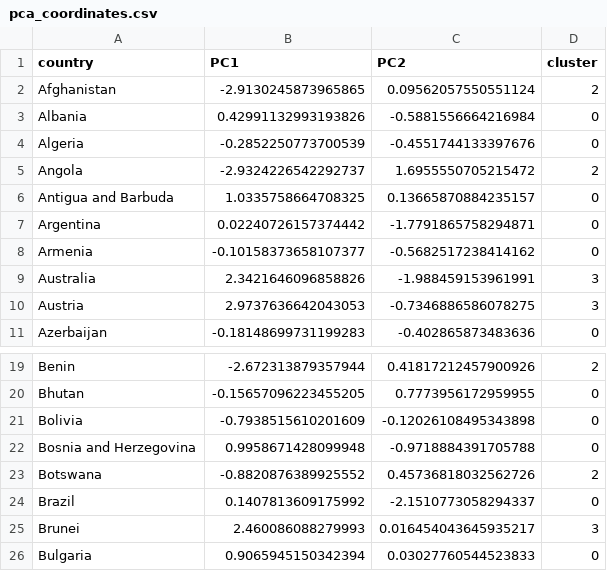
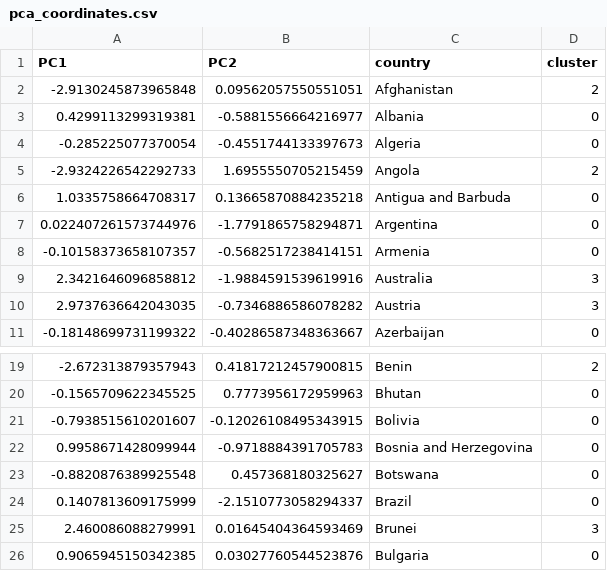
Before and after one commit to ayasterisk/kmeans-humanitarian-aid-clustering, a CSV file: results/pca_coordinates.csv, drawn as a sheet; only a part is shown, gaps mark what is left out; removed rows and columns are numbered as before the commit, all else as after; the diff names each change by its address in the sheet, - before the commit and + after, or states it on an @@ line.

```diff
--- a/results/pca_coordinates.csv
+++ b/results/pca_coordinates.csv
+column A (PC1), rows 2-11: -2.9130245873965848 | 0.4299113299319381 | -0.285225077370054 | -2.9324226542292733 | 1.0335758664708317 | 0.022407261573744976 | -0.10158373658107357 | 2.3421646096858812 | 2.9737636642043035 | -0.18148699731199322; rows 19-26: -2.672313879357943 | -0.1565709622345525 | -0.7938515610201607 | 0.9958671428099944 | -0.8820876389925548 | 0.1407813609175999 | 2.460086088279991 | 0.9065945150342385
+column B (PC2), rows 2-11: 0.09562057550551051 | -0.5881556664216977 | -0.4551744133397673 | 1.6955550705215459 | 0.13665870884235218 | -1.7791865758294871 | -0.5682517238414151 | -1.9884591539619916 | -0.7346886586078282 | -0.40286587348363667; rows 19-26: 0.41817212457900815 | 0.7773956172959963 | -0.12026108495343915 | -0.9718884391705783 | 0.457368180325627 | -2.1510773058294337 | 0.01645404364593469 | 0.03027760544523876
-column B (PC1), rows 2-11: -2.9130245873965865 | 0.42991132993193826 | -0.2852250773700539 | -2.9324226542292737 | 1.0335758664708325 | 0.02240726157374442 | -0.10158373658107377 | 2.3421646096858826 | 2.9737636642043053 | -0.18148699731199283; rows 19-26: -2.672313879357944 | -0.15657096223455205 | -0.7938515610201609 | 0.9958671428099948 | -0.8820876389925552 | 0.1407813609175992 | 2.460086088279993 | 0.9065945150342394
-column C (PC2), rows 2-11: 0.09562057550551124 | -0.5881556664216984 | -0.4551744133397676 | 1.6955550705215472 | 0.13665870884235157 | -1.7791865758294871 | -0.5682517238414162 | -1.988459153961991 | -0.7346886586078275 | -0.402865873483636; rows 19-26: 0.41817212457900926 | 0.7773956172959955 | -0.12026108495343898 | -0.9718884391705788 | 0.45736818032562726 | -2.1510773058294337 | 0.016454043645935217 | 0.03027760544523833
-D23 (cluster): 2
+D23 (cluster): 0
```
Also changed, not shown: results/cluster_centers_original_scale.csv, results/cluster_profile.csv, 15 other files.
